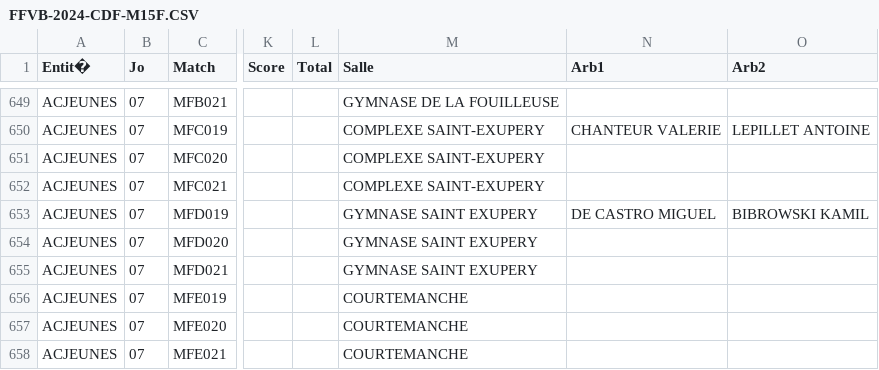
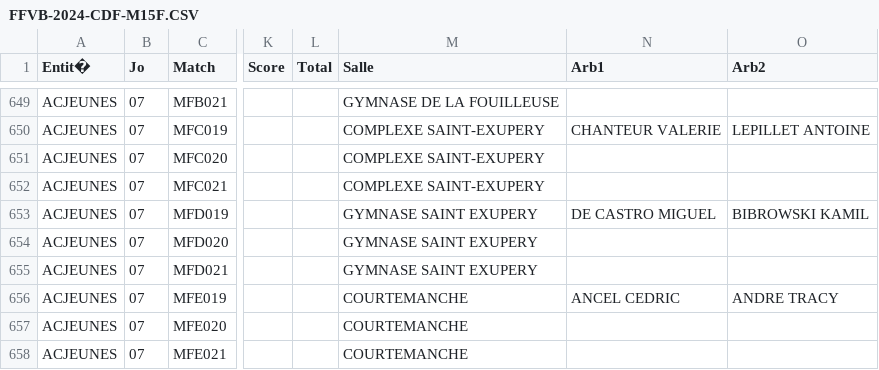
Before and after one commit to gillesdandrea/vb-stats, a CSV file: data/FFVB-2024-CDF-M15F.CSV, drawn as a sheet; only a part is shown, gaps mark what is left out; the diff names each change by its address in the sheet, - before the commit and + after, or states it on an @@ line.

```diff
--- a/data/FFVB-2024-CDF-M15F.CSV
+++ b/data/FFVB-2024-CDF-M15F.CSV
-N656 (Arb1): (empty)
+N656 (Arb1): ANCEL CEDRIC
-O656 (Arb2): (empty)
+O656 (Arb2): ANDRE TRACY
```
Also changed, not shown: data/FFVB-2024-CDF-M15M.CSV, 10 other files.
